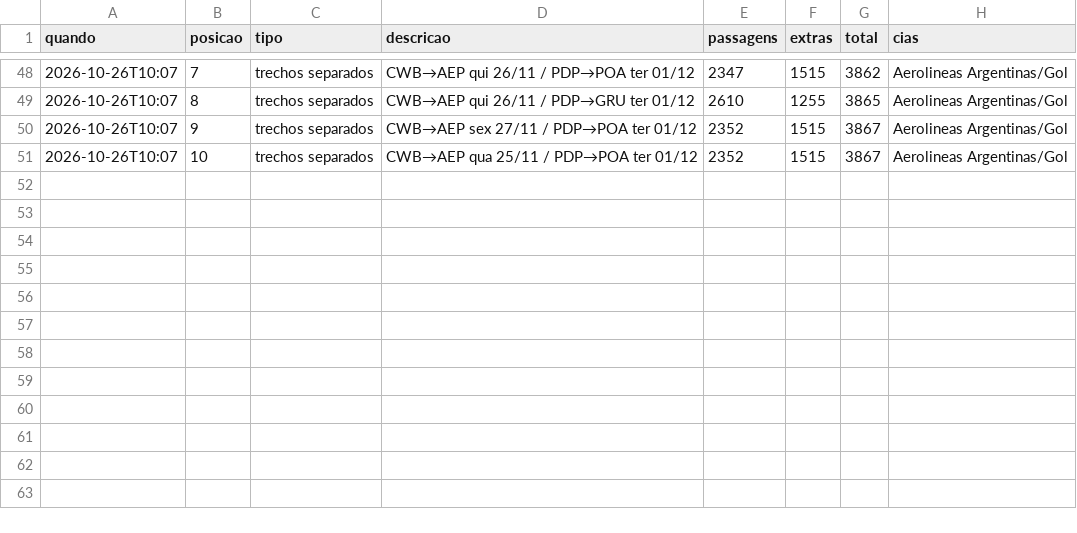
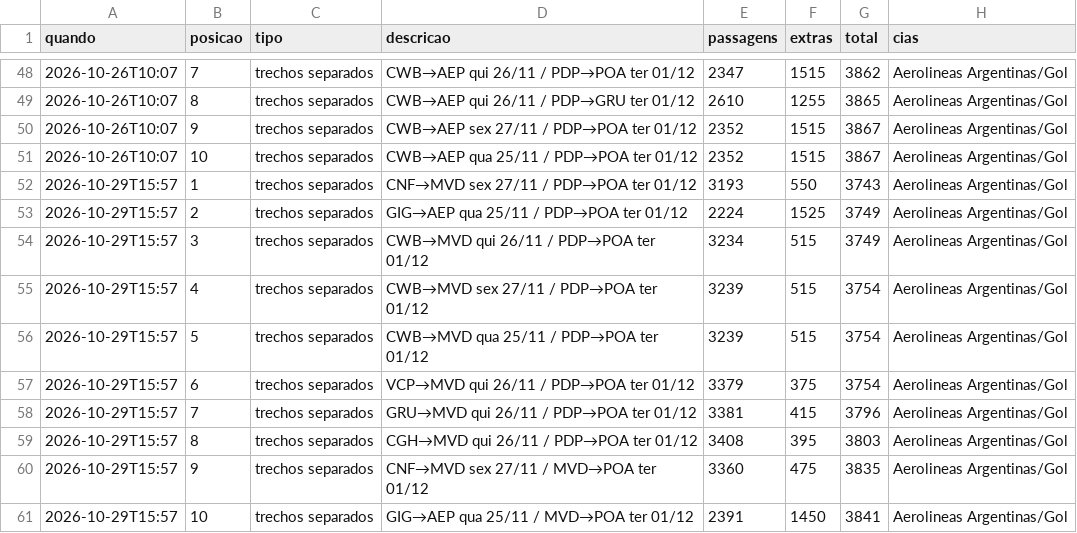
Before and after one commit to leoalqualo-dev/first-contributions, a CSV file: passagens-libertadores/dados/historico.csv, drawn as a sheet; only a part is shown, gaps mark what is left out; the diff names each change by its address in the sheet, - before the commit and + after, or states it on an @@ line.

```diff
--- a/passagens-libertadores/dados/historico.csv
+++ b/passagens-libertadores/dados/historico.csv
+row 52: 2026-10-29T15:57 | 1 | trechos separados | CNF→MVD sex 27/11 / PDP→POA ter 01/12 | 3193 | 550 | 3743 | Aerolineas Argentinas/Gol
+row 53: 2026-10-29T15:57 | 2 | trechos separados | GIG→AEP qua 25/11 / PDP→POA ter 01/12 | 2224 | 1525 | 3749 | Aerolineas Argentinas/Gol
+row 54: 2026-10-29T15:57 | 3 | trechos separados | CWB→MVD qui 26/11 / PDP→POA ter 01/12 | 3234 | 515 | 3749 | Aerolineas Argentinas/Gol
+row 55: 2026-10-29T15:57 | 4 | trechos separados | CWB→MVD sex 27/11 / PDP→POA ter 01/12 | 3239 | 515 | 3754 | Aerolineas Argentinas/Gol
+row 56: 2026-10-29T15:57 | 5 | trechos separados | CWB→MVD qua 25/11 / PDP→POA ter 01/12 | 3239 | 515 | 3754 | Aerolineas Argentinas/Gol
+row 57: 2026-10-29T15:57 | 6 | trechos separados | VCP→MVD qui 26/11 / PDP→POA ter 01/12 | 3379 | 375 | 3754 | Aerolineas Argentinas/Gol
+row 58: 2026-10-29T15:57 | 7 | trechos separados | GRU→MVD qui 26/11 / PDP→POA ter 01/12 | 3381 | 415 | 3796 | Aerolineas Argentinas/Gol
+row 59: 2026-10-29T15:57 | 8 | trechos separados | CGH→MVD qui 26/11 / PDP→POA ter 01/12 | 3408 | 395 | 3803 | Aerolineas Argentinas/Gol
+row 60: 2026-10-29T15:57 | 9 | trechos separados | CNF→MVD sex 27/11 / MVD→POA ter 01/12 | 3360 | 475 | 3835 | Aerolineas Argentinas/Gol
+row 61: 2026-10-29T15:57 | 10 | trechos separados | GIG→AEP qua 25/11 / MVD→POA ter 01/12 | 2391 | 1450 | 3841 | Aerolineas Argentinas/Gol
```
Also changed, not shown: 4 other files.
